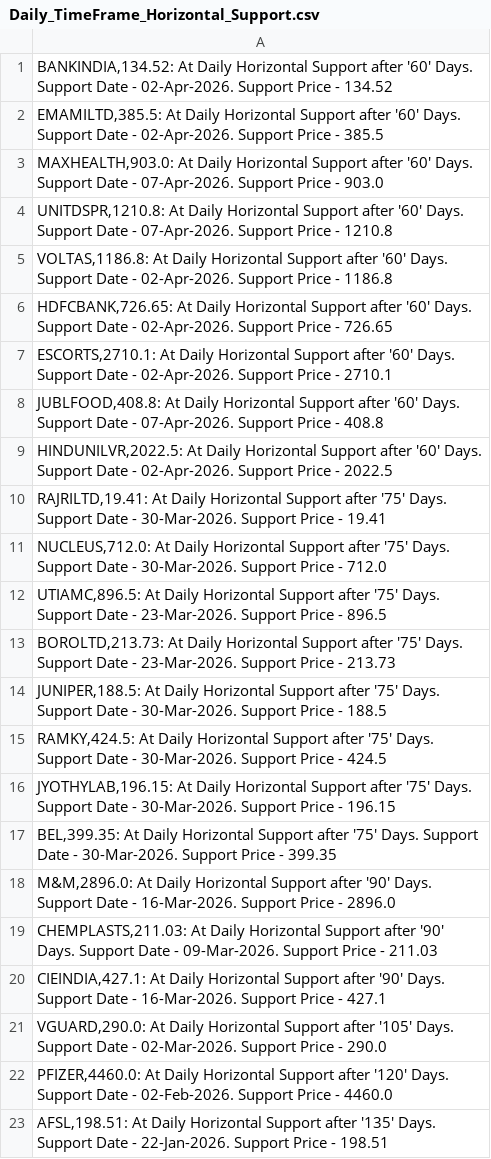
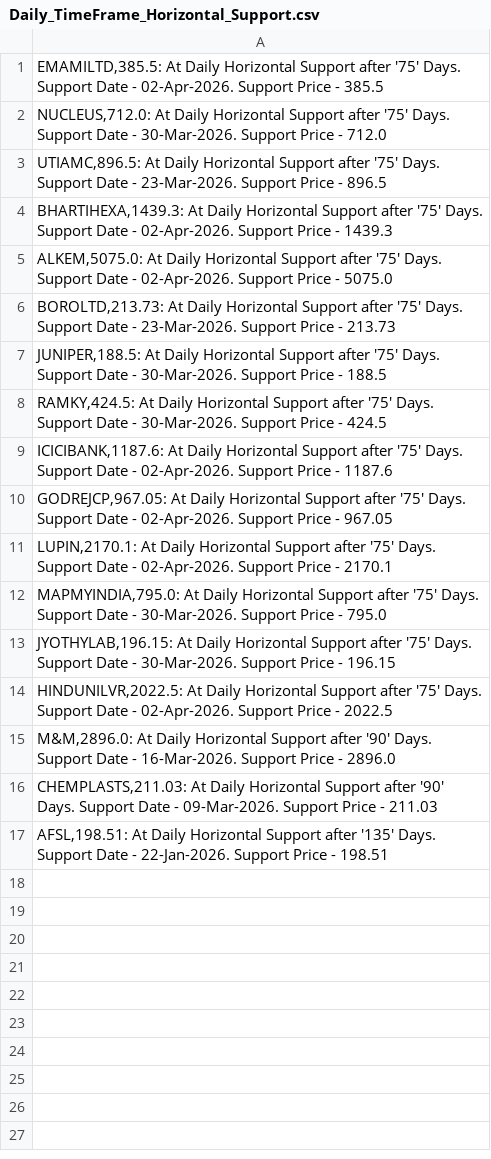
Before and after one commit to vibats/Daily_Notification_Data, a CSV file: Email_Notification_Data/Daily_TimeFrame_Horizontal_Support.csv, drawn as a sheet.

```diff
--- a/Email_Notification_Data/Daily_TimeFrame_Horizontal_Support.csv
+++ b/Email_Notification_Data/Daily_TimeFrame_Horizontal_Support.csv
@@ -1,13 +1,6 @@
-"BANKINDIA,134.52: At Daily Horizontal Support after '60' Days. Support Date - 02-Apr-2026. Support Price - 134.52"
-"EMAMILTD,385.5: At Daily Horizontal Support after '60' Days. Support Date - 02-Apr-2026. Support Price - 385.5"
-"MAXHEALTH,903.0: At Daily Horizontal Support after '60' Days. Support Date - 07-Apr-2026. Support Price - 903.0"
-"UNITDSPR,1210.8: At Daily Horizontal Support after '60' Days. Support Date - 07-Apr-2026. Support Price - 1210.8"
-"VOLTAS,1186.8: At Daily Horizontal Support after '60' Days. Support Date - 02-Apr-2026. Support Price - 1186.8"
-"HDFCBANK,726.65: At Daily Horizontal Support after '60' Days. Support Date - 02-Apr-2026. Support Price - 726.65"
-"ESCORTS,2710.1: At Daily Horizontal Support after '60' Days. Support Date - 02-Apr-2026. Support Price - 2710.1"
-"JUBLFOOD,408.8: At Daily Horizontal Support after '60' Days. Support Date - 07-Apr-2026. Support Price - 408.8"
-"HINDUNILVR,2022.5: At Daily Horizontal Support after '60' Days. Support Date - 02-Apr-2026. Support Price - 2022.5"
-"RAJRILTD,19.41: At Daily Horizontal Support after '75' Days. Support Date - 30-Mar-2026. Support Price - 19.41"
+"EMAMILTD,385.5: At Daily Horizontal Support after '75' Days. Support Date - 02-Apr-2026. Support Price - 385.5"
 "NUCLEUS,712.0: At Daily Horizontal Support after '75' Days. Support Date - 30-Mar-2026. Support Price - 712.0"
 "UTIAMC,896.5: At Daily Horizontal Support after '75' Days. Support Date - 23-Mar-2026. Support Price - 896.5"
+"BHARTIHEXA,1439.3: At Daily Horizontal Support after '75' Days. Support Date - 02-Apr-2026. Support Price - 1439.3"
+"ALKEM,5075.0: At Daily Horizontal Support after '75' Days. Support Date - 02-Apr-2026. Support Price - 5075.0"
 "BOROLTD,213.73: At Daily Horizontal Support after '75' Days. Support Date - 23-Mar-2026. Support Price - 213.73"
@@ -15,9 +8,10 @@
 "RAMKY,424.5: At Daily Horizontal Support after '75' Days. Support Date - 30-Mar-2026. Support Price - 424.5"
+"ICICIBANK,1187.6: At Daily Horizontal Support after '75' Days. Support Date - 02-Apr-2026. Support Price - 1187.6"
+"GODREJCP,967.05: At Daily Horizontal Support after '75' Days. Support Date - 02-Apr-2026. Support Price - 967.05"
+"LUPIN,2170.1: At Daily Horizontal Support after '75' Days. Support Date - 02-Apr-2026. Support Price - 2170.1"
+"MAPMYINDIA,795.0: At Daily Horizontal Support after '75' Days. Support Date - 30-Mar-2026. Support Price - 795.0"
 "JYOTHYLAB,196.15: At Daily Horizontal Support after '75' Days. Support Date - 30-Mar-2026. Support Price - 196.15"
-"BEL,399.35: At Daily Horizontal Support after '75' Days. Support Date - 30-Mar-2026. Support Price - 399.35"
+"HINDUNILVR,2022.5: At Daily Horizontal Support after '75' Days. Support Date - 02-Apr-2026. Support Price - 2022.5"
 "M&M,2896.0: At Daily Horizontal Support after '90' Days. Support Date - 16-Mar-2026. Support Price - 2896.0"
 "CHEMPLASTS,211.03: At Daily Horizontal Support after '90' Days. Support Date - 09-Mar-2026. Support Price - 211.03"
-"CIEINDIA,427.1: At Daily Horizontal Support after '90' Days. Support Date - 16-Mar-2026. Support Price - 427.1"
-"VGUARD,290.0: At Daily Horizontal Support after '105' Days. Support Date - 02-Mar-2026. Support Price - 290.0"
-"PFIZER,4460.0: At Daily Horizontal Support after '120' Days. Support Date - 02-Feb-2026. Support Price - 4460.0"
 "AFSL,198.51: At Daily Horizontal Support after '135' Days. Support Date - 22-Jan-2026. Support Price - 198.51"
```
Also changed, not shown: Email_Notification_Data/Daily_TimeFrame_Horizontal_Support_30_Days.csv, Email_Notification_Data/Daily_Timeframe_Breakout_Retest_Personal.csv.
